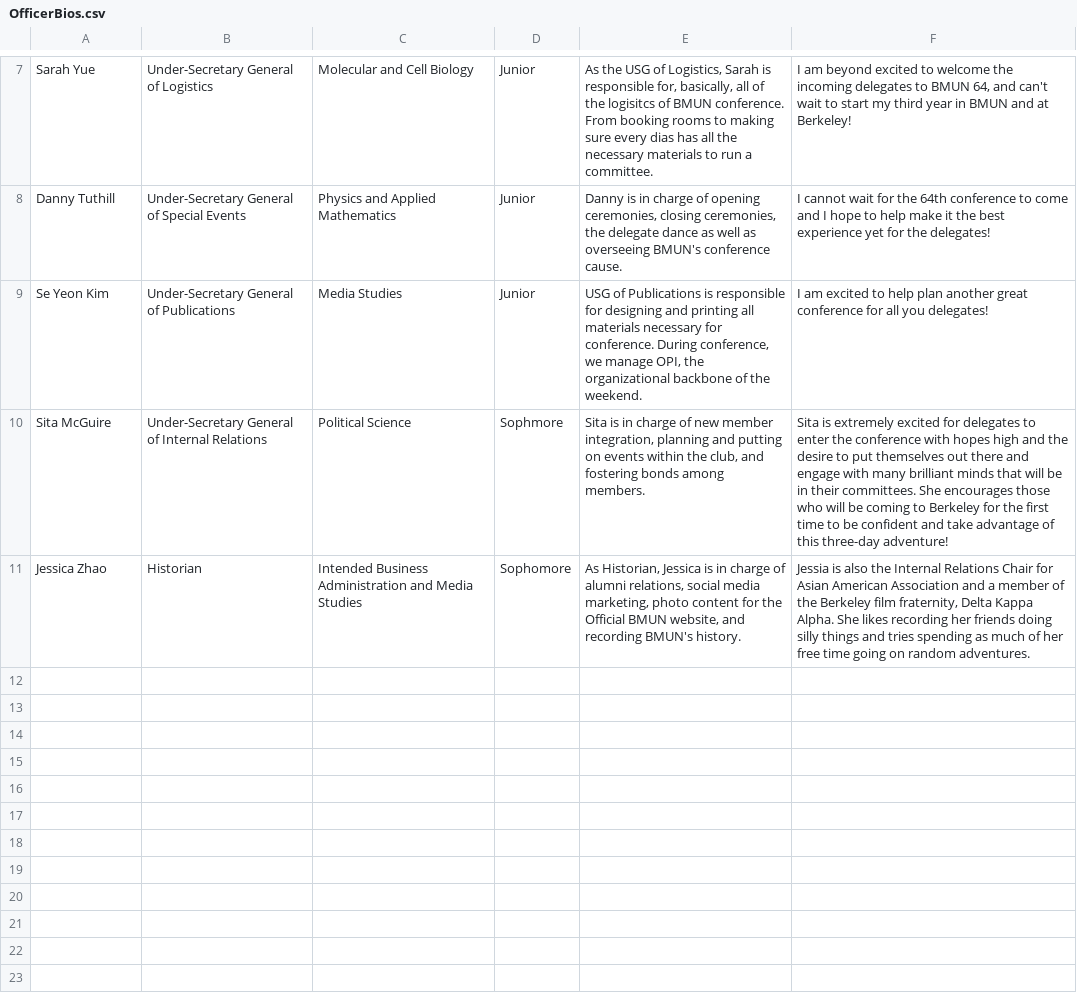
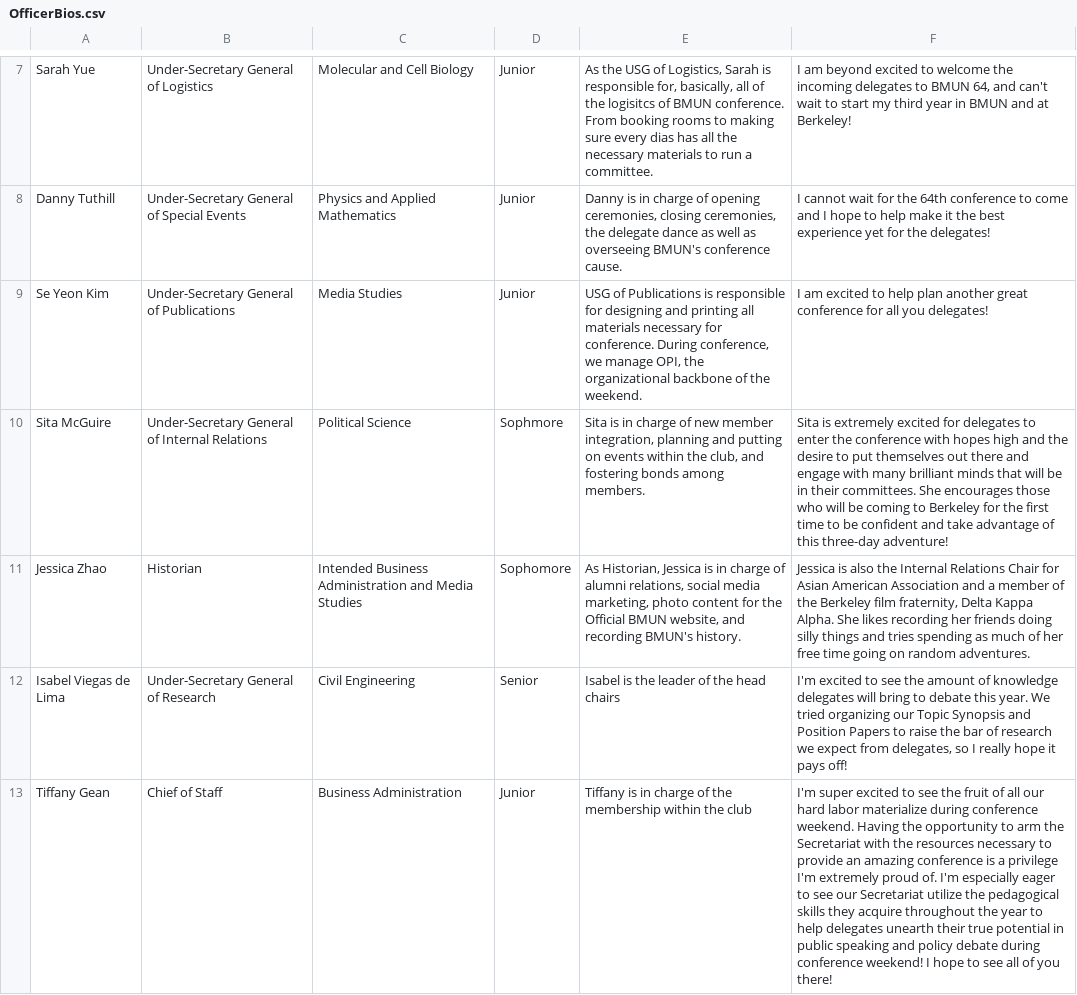
Before and after one commit to nathanielparke/website, a CSV file: Bios/OfficerBios.csv, drawn as a sheet; only a part is shown, gaps mark what is left out; the diff names each change by its address in the sheet, - before the commit and + after, or states it on an @@ line.

Commit message:
officers

```diff
--- a/Bios/OfficerBios.csv
+++ b/Bios/OfficerBios.csv
-F11: Jessia is also…
+F11: Jessica is also…
+row 12: Isabel Viegas de Lima | Under-Secretary General of Research | Civil Engineering | Senior | Isabel is the leader of the head chairs | I'm excited to see the amount of knowledge delegates will bring to debate this year. We tried organizing our Topic Synopsis and Position Papers to raise the bar of research we expect from delegates, so I really hope it pays off!
+row 13: Tiffany Gean | Chief of Staff | Business Administration | Junior | Tiffany is in charge of the membership within the club | I'm super excited to see the fruit of all our hard labor materialize during conference weekend. Having the opportunity to arm the Secretariat with the resources necessary to provide an amazing conference is a privilege I'm extremely proud of. I'm especially eager to see our Secretariat utilize the pedagogical skills they acquire throughout the year to help delegates unearth their true potential in public speaking and policy debate during conference weekend! I hope to see all of you there!
```
